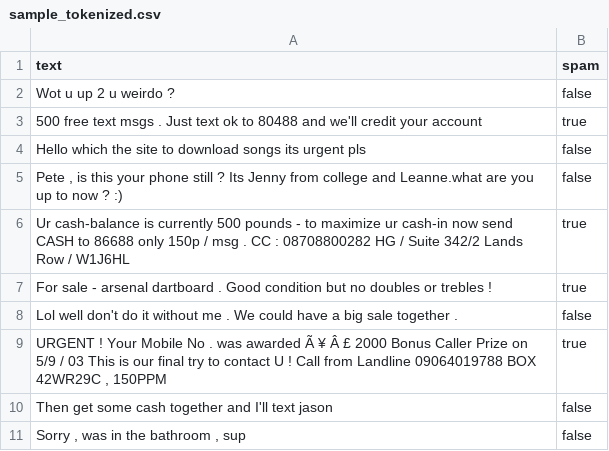
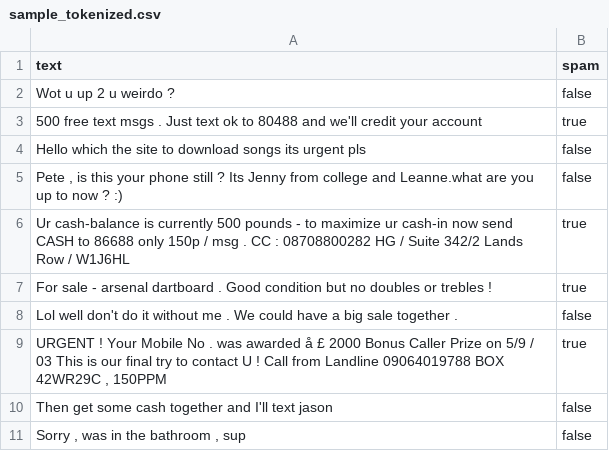
Before and after one commit to cnakos/ce-winter-2021-intro-to-nlp, a CSV file: sample_tokenized.csv, drawn as a sheet; the diff names each change by its address in the sheet, - before the commit and + after, or states it on an @@ line.

Commit message:
Fixed encoding

```diff
--- a/sample_tokenized.csv
+++ b/sample_tokenized.csv
-A9 (text): …was awarded Ã ¥ Â £ 2000…
+A9 (text): …was awarded å £ 2000…
```
